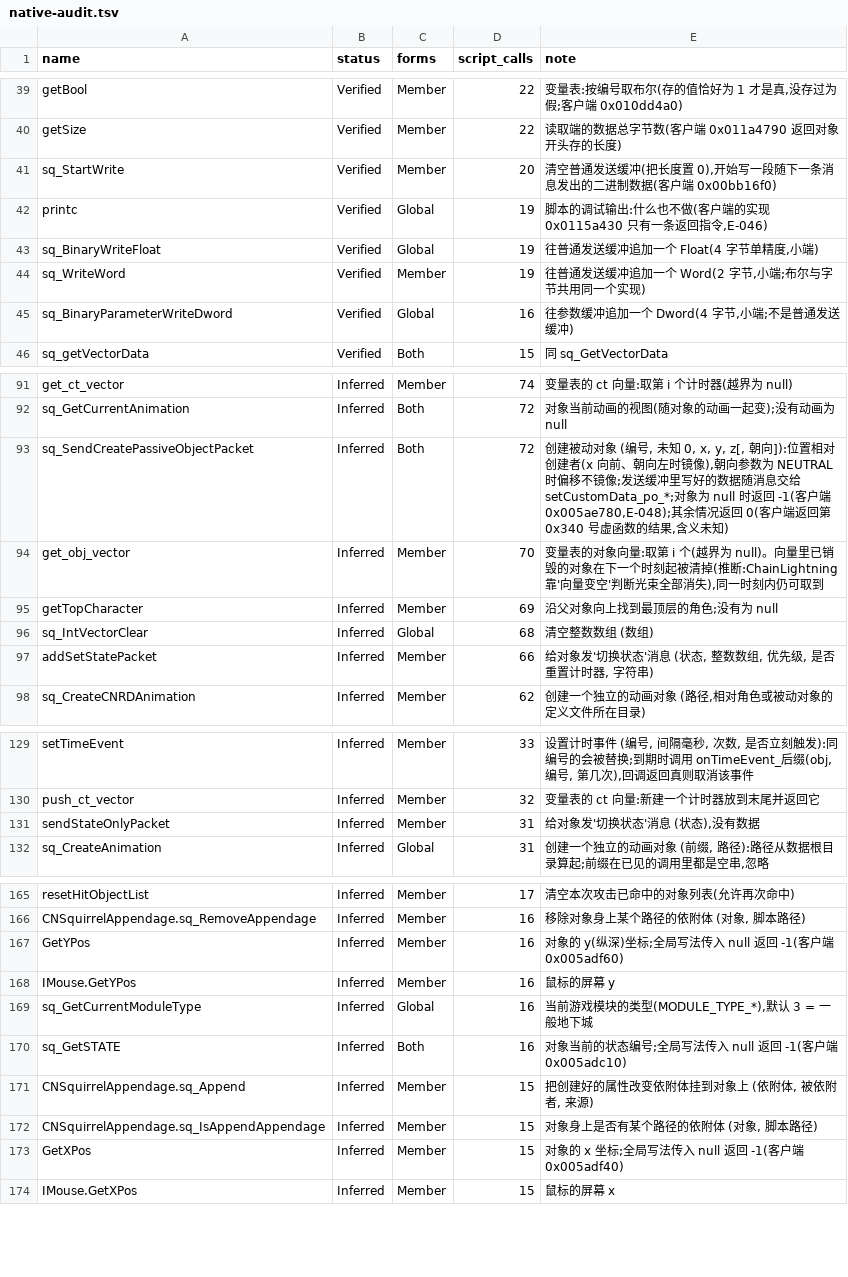
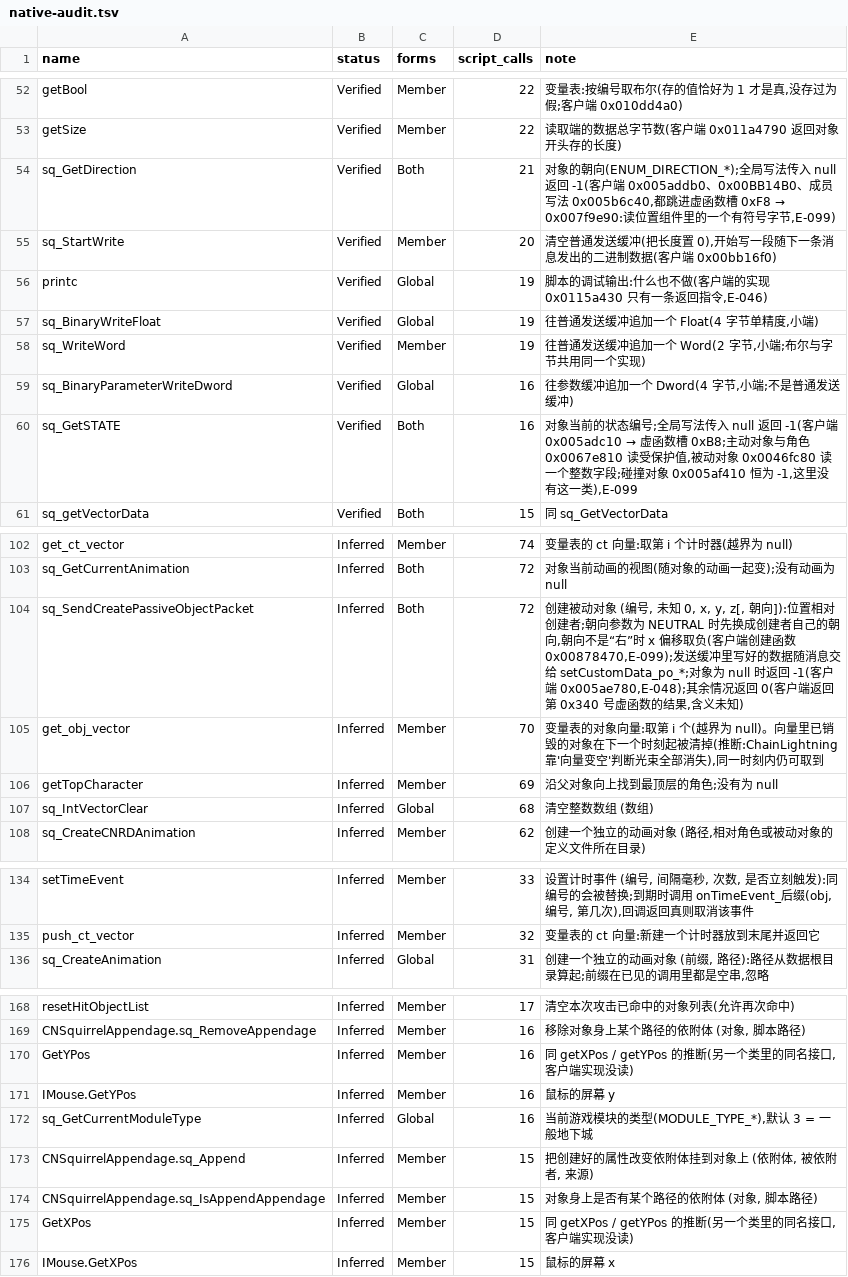
Before and after one commit to WKkCoder/DofUnity, a TSV file: docs/native-audit.tsv, drawn as a sheet; only a part is shown, gaps mark what is left out; the diff covers the shown part only.

```diff
--- a/docs/native-audit.tsv
+++ b/docs/native-audit.tsv
@@ -40,2 +53,3 @@ getBool	Verified	Member	22	变量表:按编号取布尔(存的值恰好为 1 才
 getSize	Verified	Member	22	读取端的数据总字节数(客户端 0x011a4790 返回对象开头存的长度)
+sq_GetDirection	Verified	Both	21	对象的朝向(ENUM_DIRECTION_*);全局写法传入 null 返回 -1(客户端 0x005addb0、0x00BB14B0、成员写法 0x005b6c40,都跳进虚函数槽 0xF8 → 0x007f9e90:读位置组件里的一个有符号字节,E-099)
 sq_StartWrite	Verified	Member	20	清空普通发送缓冲(把长度置 0),开始写一段随下一条消息发出的二进制数据(客户端 0x00bb16f0)
@@ -45,2 +59,3 @@ sq_WriteWord	Verified	Member	19	往普通发送缓冲追加一个 Word(2 字节,
 sq_BinaryParameterWriteDword	Verified	Global	16	往参数缓冲追加一个 Dword(4 字节,小端;不是普通发送缓冲)
+sq_GetSTATE	Verified	Both	16	对象当前的状态编号;全局写法传入 null 返回 -1(客户端 0x005adc10 → 虚函数槽 0xB8;主动对象与角色 0x0067e810 读受保护值,被动对象 0x0046fc80 读一个整数字段;碰撞对象 0x005af410 恒为 -1,这里没有这一类),E-099
 sq_getVectorData	Verified	Both	15	同 sq_GetVectorData
@@ -92,3 +103,3 @@ get_ct_vector	Inferred	Member	74	变量表的 ct 向量:取第 i 个计时器(
 sq_GetCurrentAnimation	Inferred	Both	72	对象当前动画的视图(随对象的动画一起变);没有动画为 null
-sq_SendCreatePassiveObjectPacket	Inferred	Both	72	创建被动对象 (编号, 未知 0, x, y, z[, 朝向]):位置相对创建者(x 向前、朝向左时镜像),朝向参数为 NEUTRAL 时偏移不镜像;发送缓冲里写好的数据随消息交给 setCustomData_po_*;对象为 null 时返回 -1(客户端 0x005ae780,E-048);其余情况返回 0(客户端返回第 0x340 号虚函数的结果,含义未知)
+sq_SendCreatePassiveObjectPacket	Inferred	Both	72	创建被动对象 (编号, 未知 0, x, y, z[, 朝向]):位置相对创建者;朝向参数为 NEUTRAL 时先换成创建者自己的朝向,朝向不是“右”时 x 偏移取负(客户端创建函数 0x00878470,E-099);发送缓冲里写好的数据随消息交给 setCustomData_po_*;对象为 null 时返回 -1(客户端 0x005ae780,E-048);其余情况返回 0(客户端返回第 0x340 号虚函数的结果,含义未知)
 get_obj_vector	Inferred	Member	70	变量表的对象向量:取第 i 个(越界为 null)。向量里已销毁的对象在下一个时刻起被清掉(推断:ChainLightning 靠'向量变空'判断光束全部消失),同一时刻内仍可取到
@@ -96,3 +107,2 @@ getTopCharacter	Inferred	Member	69	沿父对象向上找到最顶层的角色;
 sq_IntVectorClear	Inferred	Global	68	清空整数数组 (数组)
-addSetStatePacket	Inferred	Member	66	给对象发'切换状态'消息 (状态, 整数数组, 优先级, 是否重置计时器, 字符串)
 sq_CreateCNRDAnimation	Inferred	Member	62	创建一个独立的动画对象 (路径,相对角色或被动对象的定义文件所在目录)
@@ -130,3 +135,2 @@ setTimeEvent	Inferred	Member	33	设置计时事件 (编号, 间隔毫秒, 次数
 push_ct_vector	Inferred	Member	32	变量表的 ct 向量:新建一个计时器放到末尾并返回它
-sendStateOnlyPacket	Inferred	Member	31	给对象发'切换状态'消息 (状态),没有数据
 sq_CreateAnimation	Inferred	Global	31	创建一个独立的动画对象 (前缀, 路径):路径从数据根目录算起;前缀在已见的调用里都是空串,忽略
@@ -166,9 +169,8 @@ resetHitObjectList	Inferred	Member	17	清空本次攻击已命中的对象列表
 CNSquirrelAppendage.sq_RemoveAppendage	Inferred	Member	16	移除对象身上某个路径的依附体 (对象, 脚本路径)
-GetYPos	Inferred	Member	16	对象的 y(纵深)坐标;全局写法传入 null 返回 -1(客户端 0x005adf60)
+GetYPos	Inferred	Member	16	同 getXPos / getYPos 的推断(另一个类里的同名接口,客户端实现没读)
 IMouse.GetYPos	Inferred	Member	16	鼠标的屏幕 y
 sq_GetCurrentModuleType	Inferred	Global	16	当前游戏模块的类型(MODULE_TYPE_*),默认 3 = 一般地下城
-sq_GetSTATE	Inferred	Both	16	对象当前的状态编号;全局写法传入 null 返回 -1(客户端 0x005adc10)
 CNSquirrelAppendage.sq_Append	Inferred	Member	15	把创建好的属性改变依附体挂到对象上 (依附体, 被依附者, 来源)
 CNSquirrelAppendage.sq_IsAppendAppendage	Inferred	Member	15	对象身上是否有某个路径的依附体 (对象, 脚本路径)
-GetXPos	Inferred	Member	15	对象的 x 坐标;全局写法传入 null 返回 -1(客户端 0x005adf40)
+GetXPos	Inferred	Member	15	同 getXPos / getYPos 的推断(另一个类里的同名接口,客户端实现没读)
 IMouse.GetXPos	Inferred	Member	15	鼠标的屏幕 x
```
Also changed, not shown: 15 added rows, 14 removed rows and 3 edited cells elsewhere in this file, 16 other files.
